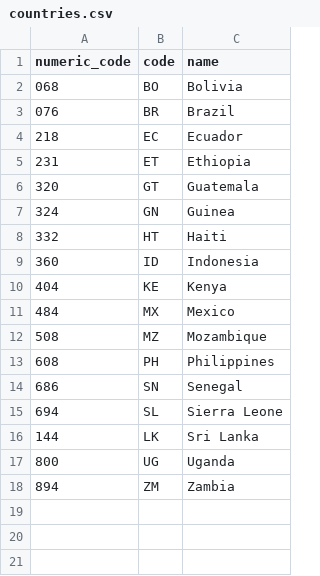
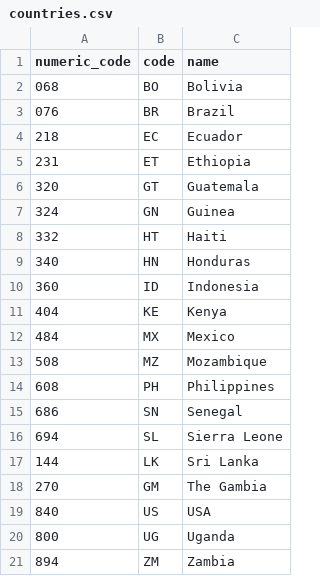
Before and after one commit to bambina/fp_for_evaluation, a CSV file: charityproject/data/countries.csv, drawn as a sheet.

```diff
--- a/charityproject/data/countries.csv
+++ b/charityproject/data/countries.csv
@@ -8,2 +8,3 @@ numeric_code,code,name
 332,HT,Haiti
+340,HN,Honduras
 360,ID,Indonesia
@@ -16,2 +17,4 @@ numeric_code,code,name
 144,LK,Sri Lanka
+270,GM,The Gambia
+840,US,USA
 800,UG,Uganda
```
Also changed, not shown: 7 other files.
